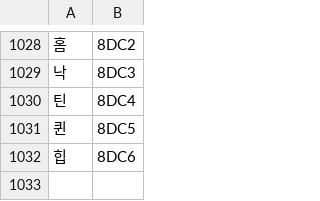
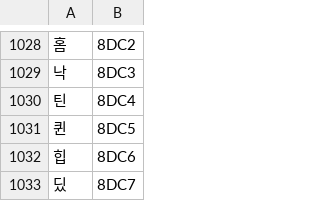
Before and after one commit to hospi0/anearth-kr-patch, a TSV file: work/charmap.tsv, drawn as a sheet; only a part is shown, gaps mark what is left out; the diff names each change by its address in the sheet, - before the commit and + after, or states it on an @@ line.

```diff
--- a/work/charmap.tsv
+++ b/work/charmap.tsv
+row 1033: 딨 | 8DC7
```
Also changed, not shown: work/text/battle.tsv, work/text/game_plain.tsv, 10 other files.
